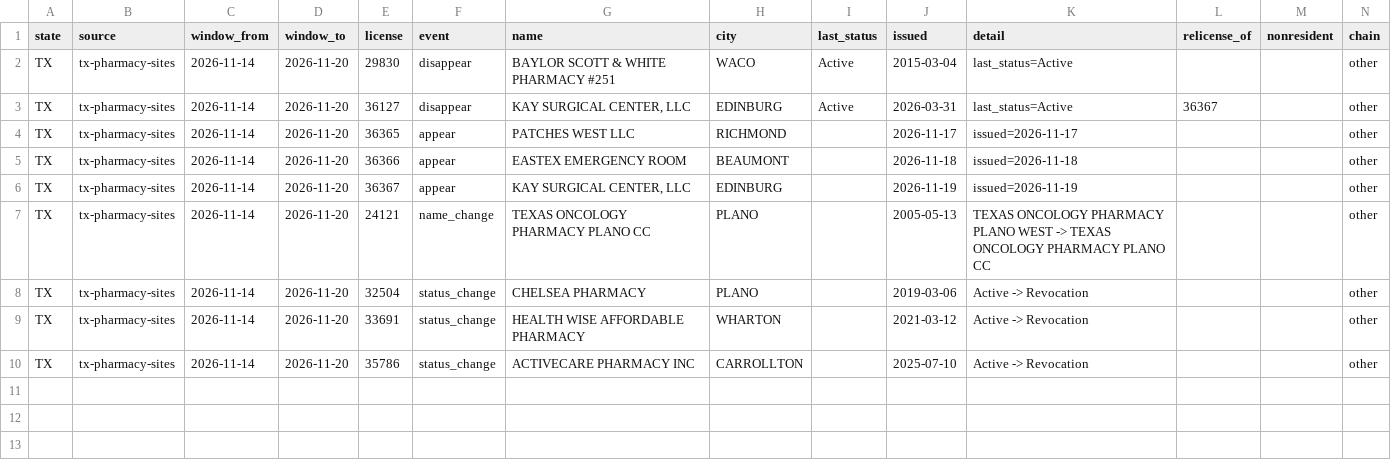
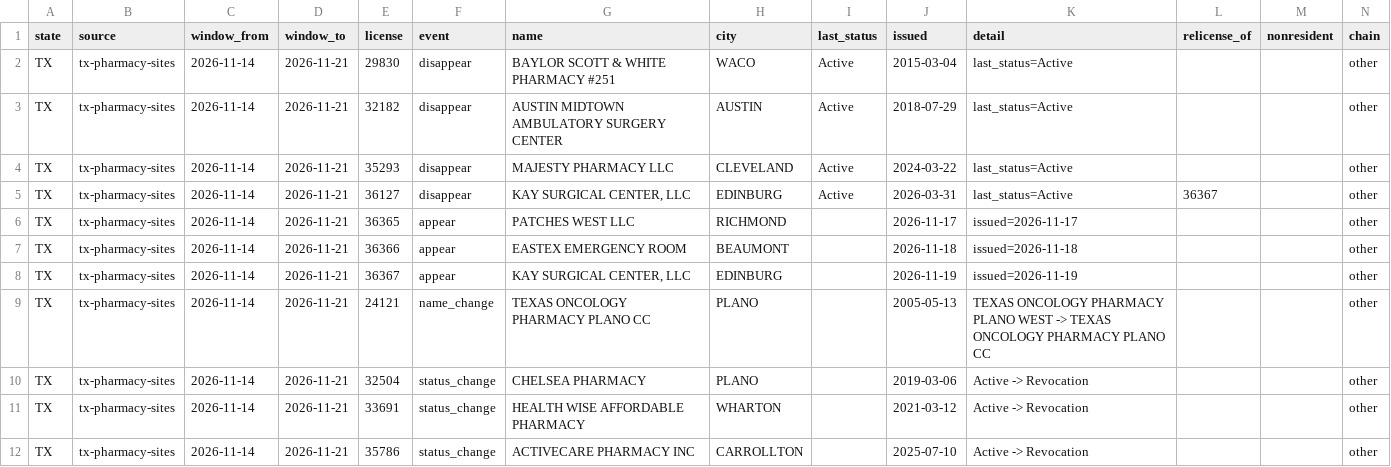
Before and after one commit to PieThonCoder/pharmacy-closure-tracker, a CSV file: states/data/tx-latest-week.csv, drawn as a sheet.

```diff
--- a/states/data/tx-latest-week.csv
+++ b/states/data/tx-latest-week.csv
@@ -1,10 +1,12 @@
 state,source,window_from,window_to,license,event,name,city,last_status,issued,detail,relicense_of,nonresident,chain
-TX,tx-pharmacy-sites,2026-11-14,2026-11-20,29830,disappear,BAYLOR SCOTT & WHITE PHARMACY #251,WACO,Active,2015-03-04,last_status=Active,,,other
-TX,tx-pharmacy-sites,2026-11-14,2026-11-20,36127,disappear,"KAY SURGICAL CENTER, LLC",EDINBURG,Active,2026-03-31,last_status=Active,36367,,other
-TX,tx-pharmacy-sites,2026-11-14,2026-11-20,36365,appear,PATCHES WEST LLC,RICHMOND,,2026-11-17,issued=2026-11-17,,,other
-TX,tx-pharmacy-sites,2026-11-14,2026-11-20,36366,appear,EASTEX EMERGENCY ROOM,BEAUMONT,,2026-11-18,issued=2026-11-18,,,other
-TX,tx-pharmacy-sites,2026-11-14,2026-11-20,36367,appear,"KAY SURGICAL CENTER, LLC",EDINBURG,,2026-11-19,issued=2026-11-19,,,other
-TX,tx-pharmacy-sites,2026-11-14,2026-11-20,24121,name_change,TEXAS ONCOLOGY PHARMACY PLANO CC,PLANO,,2005-05-13,TEXAS ONCOLOGY PHARMACY PLANO WEST -> TEXAS ONCOLOGY PHARMACY PLANO CC,,,other
-TX,tx-pharmacy-sites,2026-11-14,2026-11-20,32504,status_change,CHELSEA PHARMACY,PLANO,,2019-03-06,Active -> Revocation,,,other
-TX,tx-pharmacy-sites,2026-11-14,2026-11-20,33691,status_change,HEALTH WISE AFFORDABLE PHARMACY,WHARTON,,2021-03-12,Active -> Revocation,,,other
-TX,tx-pharmacy-sites,2026-11-14,2026-11-20,35786,status_change,ACTIVECARE PHARMACY INC,CARROLLTON,,2025-07-10,Active -> Revocation,,,other
+TX,tx-pharmacy-sites,2026-11-14,2026-11-21,29830,disappear,BAYLOR SCOTT & WHITE PHARMACY #251,WACO,Active,2015-03-04,last_status=Active,,,other
+TX,tx-pharmacy-sites,2026-11-14,2026-11-21,32182,disappear,AUSTIN MIDTOWN AMBULATORY SURGERY CENTER,AUSTIN,Active,2018-07-29,last_status=Active,,,other
+TX,tx-pharmacy-sites,2026-11-14,2026-11-21,35293,disappear,MAJESTY PHARMACY LLC,CLEVELAND,Active,2024-03-22,last_status=Active,,,other
+TX,tx-pharmacy-sites,2026-11-14,2026-11-21,36127,disappear,"KAY SURGICAL CENTER, LLC",EDINBURG,Active,2026-03-31,last_status=Active,36367,,other
+TX,tx-pharmacy-sites,2026-11-14,2026-11-21,36365,appear,PATCHES WEST LLC,RICHMOND,,2026-11-17,issued=2026-11-17,,,other
+TX,tx-pharmacy-sites,2026-11-14,2026-11-21,36366,appear,EASTEX EMERGENCY ROOM,BEAUMONT,,2026-11-18,issued=2026-11-18,,,other
+TX,tx-pharmacy-sites,2026-11-14,2026-11-21,36367,appear,"KAY SURGICAL CENTER, LLC",EDINBURG,,2026-11-19,issued=2026-11-19,,,other
+TX,tx-pharmacy-sites,2026-11-14,2026-11-21,24121,name_change,TEXAS ONCOLOGY PHARMACY PLANO CC,PLANO,,2005-05-13,TEXAS ONCOLOGY PHARMACY PLANO WEST -> TEXAS ONCOLOGY PHARMACY PLANO CC,,,other
+TX,tx-pharmacy-sites,2026-11-14,2026-11-21,32504,status_change,CHELSEA PHARMACY,PLANO,,2019-03-06,Active -> Revocation,,,other
+TX,tx-pharmacy-sites,2026-11-14,2026-11-21,33691,status_change,HEALTH WISE AFFORDABLE PHARMACY,WHARTON,,2021-03-12,Active -> Revocation,,,other
+TX,tx-pharmacy-sites,2026-11-14,2026-11-21,35786,status_change,ACTIVECARE PHARMACY INC,CARROLLTON,,2025-07-10,Active -> Revocation,,,other
```
Also changed, not shown: data/latest-week.csv, data/since-2026-08-08.csv, 15 other files.
